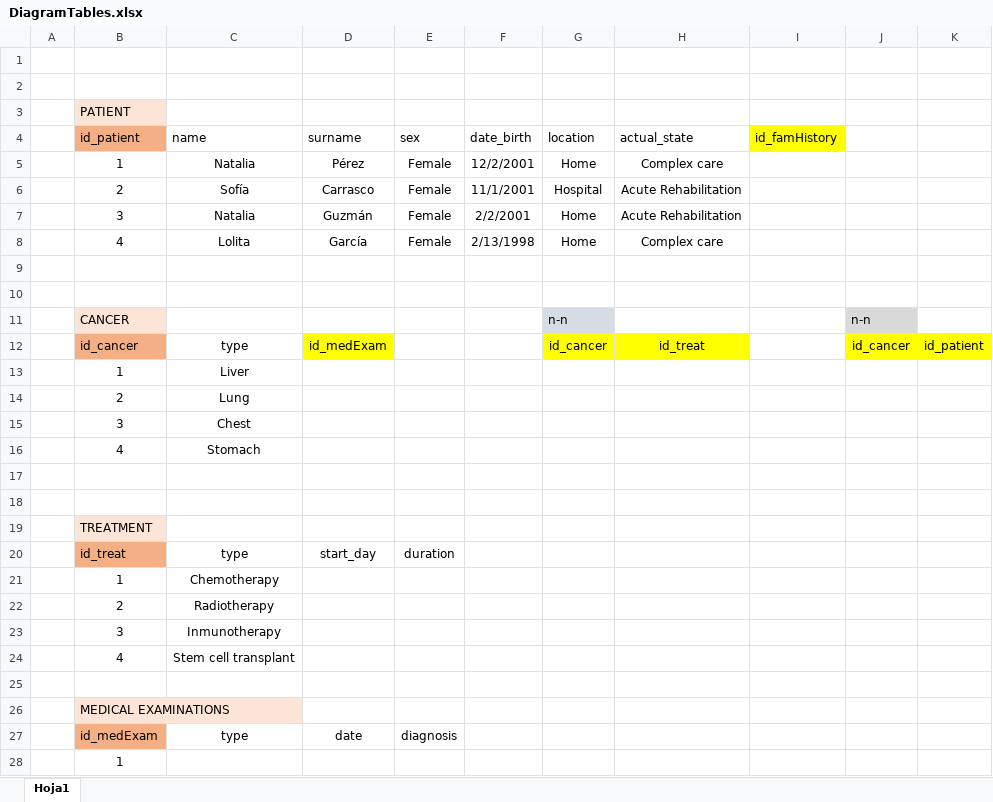
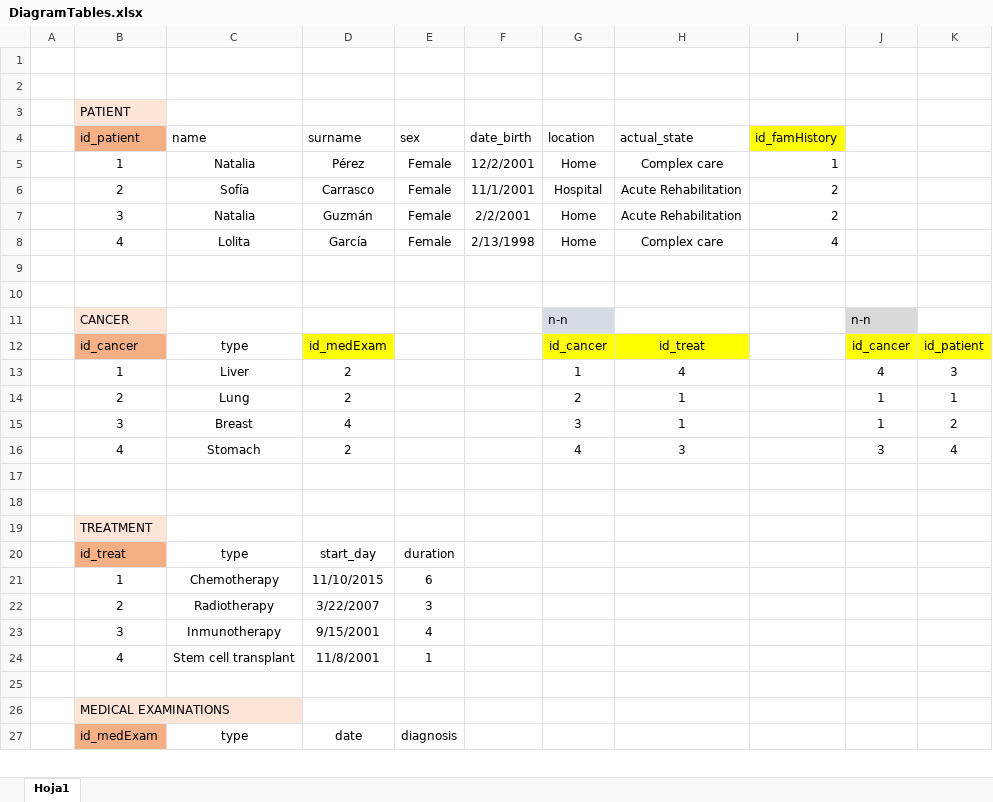
Before and after one commit to patricastellanos/OncologyDataBase, an Excel workbook: DDL/DiagramTables.xlsx, sheet Hoja1, drawn as a sheet; only a part is shown; values as stored, in another font and other column widths than the file's, no borders; removed rows and columns are numbered as before the commit, all else as after; the diff covers the shown part only; the diff names each change by its address in the sheet, - before the commit and + after, or states it on an @@ line.

Commit message:
Add some changes in TableSQL and DiagramTables

```diff
--- a/DDL/DiagramTables.xlsx (sheet Hoja1)
+++ b/DDL/DiagramTables.xlsx (sheet Hoja1)
-I5 (id_famHistory): (empty)
+I5 (id_famHistory): 1
-I6:I7 (id_famHistory): (empty)
+I6:I7 (id_famHistory): 2
-I8 (id_famHistory): (empty)
+I8 (id_famHistory): 4
-row 13:  | 1 | Liver
-row 14:  | 2 | Lung
-row 15:  | 3 | Chest
-row 16:  | 4 | Stomach
+row 13:  | 1 | Liver | 2 |  |  | 1 | 4 |  | 4 | 3
+row 14:  | 2 | Lung | 2 |  |  | 2 | 1 |  | 1 | 1
+row 15:  | 3 | Breast | 4 |  |  | 3 | 1 |  | 1 | 2
+row 16:  | 4 | Stomach | 2 |  |  | 4 | 3 |  | 3 | 4
-D21 (surname): (empty)
+D21 (surname): 11/10/2015
-E21 (sex): (empty)
+E21 (sex): 6
-D22 (surname): (empty)
+D22 (surname): 3/22/2007
-E22 (sex): (empty)
+E22 (sex): 3
-D23 (surname): (empty)
+D23 (surname): 9/15/2001
-E23 (sex): (empty)
+E23 (sex): 4
-D24 (surname): (empty)
+D24 (surname): 11/8/2001
-E24 (sex): (empty)
+E24 (sex): 1
-row 28:  | 1
```
Also changed, not shown: 7 added rows, 6 removed rows and 7 edited cells elsewhere in this sheet, 1 other file.
